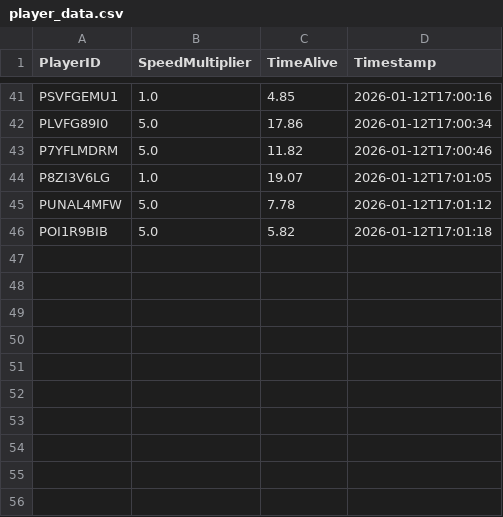
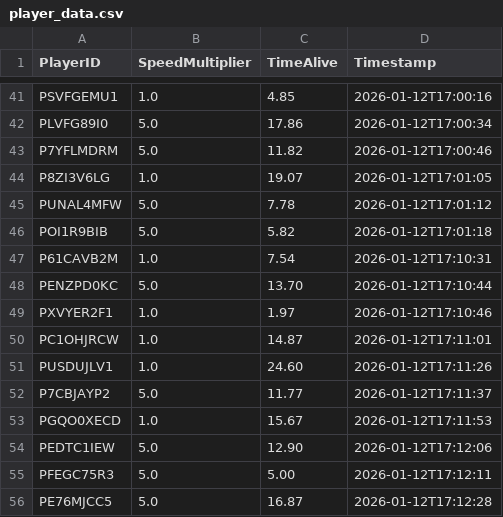
Before and after one commit to itcOnlineGaming/GA_2026_Kyle_Monika, a CSV file: DooDooJump/player_data.csv, drawn as a sheet; only a part is shown, gaps mark what is left out; the diff names each change by its address in the sheet, - before the commit and + after, or states it on an @@ line.

Commit message:
updated spec plus more data

```diff
--- a/DooDooJump/player_data.csv
+++ b/DooDooJump/player_data.csv
+row 47: P61CAVB2M | 1.0 | 7.54 | 2026-01-12T17:10:31
+row 48: PENZPD0KC | 5.0 | 13.70 | 2026-01-12T17:10:44
+row 49: PXVYER2F1 | 1.0 | 1.97 | 2026-01-12T17:10:46
+row 50: PC1OHJRCW | 1.0 | 14.87 | 2026-01-12T17:11:01
+row 51: PUSDUJLV1 | 1.0 | 24.60 | 2026-01-12T17:11:26
+row 52: P7CBJAYP2 | 5.0 | 11.77 | 2026-01-12T17:11:37
+row 53: PGQO0XECD | 1.0 | 15.67 | 2026-01-12T17:11:53
+row 54: PEDTC1IEW | 5.0 | 12.90 | 2026-01-12T17:12:06
+row 55: PFEGC75R3 | 5.0 | 5.00 | 2026-01-12T17:12:11
+row 56: PE76MJCC5 | 5.0 | 16.87 | 2026-01-12T17:12:28
```
Also changed, not shown: 4 other files.
